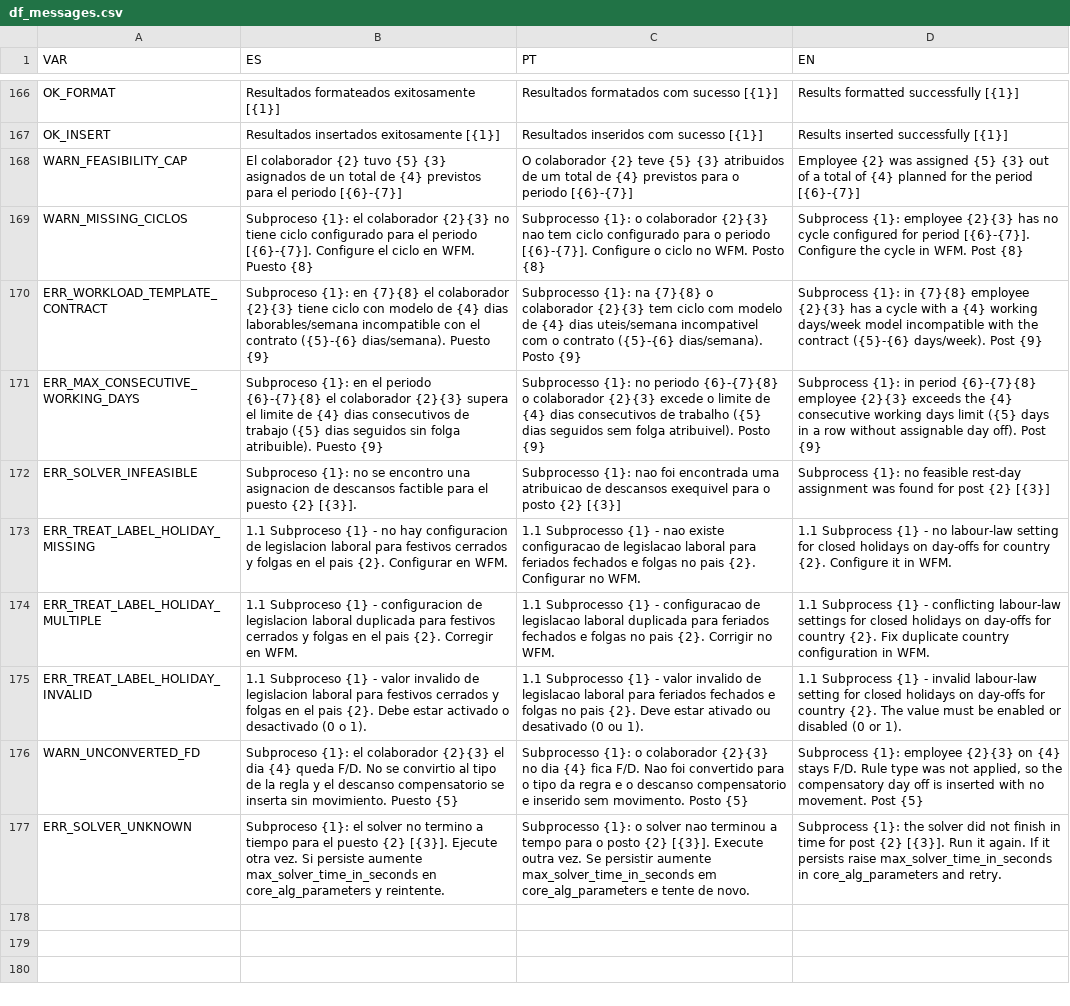
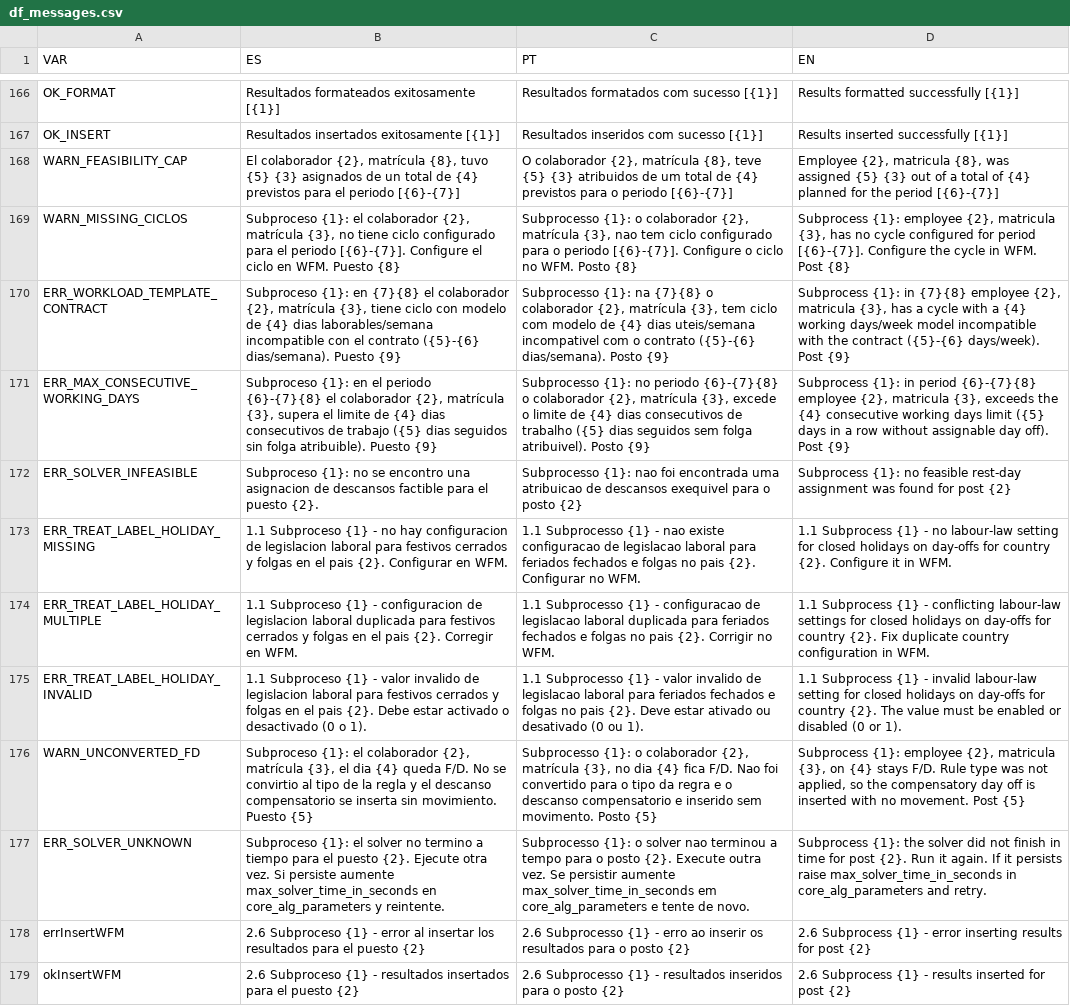
Before and after one commit to antonioaalves/algortimo-gd, a CSV file: data/df_messages.csv, drawn as a sheet; only a part is shown, gaps mark what is left out; the diff covers the shown part only; the diff names each change by its address in the sheet, - before the commit and + after, or states it on an @@ line.

Commit message:
STRSOL-1834: show names in esc_processo_erros placeholders instead of raw ids
Build process message labels once on auxiliary_data, trim useless template slots in df_messages, and wire service/model logging to the shared label cache and event payloads.

```diff
--- a/data/df_messages.csv
+++ b/data/df_messages.csv
-B168 (ES): El colaborador {2} tuvo {5}…
+B168 (ES): El colaborador {2}, matrícula {8}, tuvo {5}…
-C168 (PT): O colaborador {2} teve {5}…
+C168 (PT): O colaborador {2}, matrícula {8}, teve {5}…
-D168 (EN): Employee {2} was assigned…
+D168 (EN): Employee {2}, matricula {8}, was assigned…
-B169 (ES): …el colaborador {2}{3} no tiene…
+B169 (ES): …el colaborador {2}, matrícula {3}, no tiene…
-C169 (PT): …o colaborador {2}{3} nao tem…
+C169 (PT): …o colaborador {2}, matrícula {3}, nao tem…
-D169 (EN): …{1}: employee {2}{3} has no…
+D169 (EN): …{1}: employee {2}, matricula {3}, has no…
-B170 (ES): …el colaborador {2}{3} tiene ciclo…
+B170 (ES): …el colaborador {2}, matrícula {3}, tiene ciclo…
-C170 (PT): …o colaborador {2}{3} tem ciclo…
+C170 (PT): …o colaborador {2}, matrícula {3}, tem ciclo…
-D170 (EN): …{7}{8} employee {2}{3} has a…
+D170 (EN): …{7}{8} employee {2}, matricula {3}, has a…
-B171 (ES): …el colaborador {2}{3} supera el…
+B171 (ES): …el colaborador {2}, matrícula {3}, supera el…
-C171 (PT): …o colaborador {2}{3} excede o…
+C171 (PT): …o colaborador {2}, matrícula {3}, excede o…
-D171 (EN): …{6}-{7}{8} employee {2}{3} exceeds the…
+D171 (EN): …{6}-{7}{8} employee {2}, matricula {3}, exceeds the…
-B172 (ES): …el puesto {2} [{3}].
+B172 (ES): …el puesto {2}.
-C172 (PT): …posto {2} [{3}]
+C172 (PT): …posto {2}
-D172 (EN): …post {2} [{3}]
+D172 (EN): …post {2}
-B176 (ES): …el colaborador {2}{3} el dia…
+B176 (ES): …el colaborador {2}, matrícula {3}, el dia…
-C176 (PT): …o colaborador {2}{3} no dia…
+C176 (PT): …o colaborador {2}, matrícula {3}, no dia…
-D176 (EN): …{1}: employee {2}{3} on {4}…
+D176 (EN): …{1}: employee {2}, matricula {3}, on {4}…
-B177 (ES): …el puesto {2} [{3}]. Ejecute otra…
+B177 (ES): …el puesto {2}. Ejecute otra…
-C177 (PT): …o posto {2} [{3}]. Execute outra…
+C177 (PT): …o posto {2}. Execute outra…
-D177 (EN): …for post {2} [{3}]. Run it…
+D177 (EN): …for post {2}. Run it…
+row 178: errInsertWFM | 2.6 Subproceso {1} - error al insertar los resultados para el puesto {2} | 2.6 Subprocesso {1} - erro ao inserir os resultados para o posto {2} | 2.6 Subprocess {1} - error inserting results for post {2}
+row 179: okInsertWFM | 2.6 Subproceso {1} - resultados insertados para el puesto {2} | 2.6 Subprocesso {1} - resultados inseridos para o posto {2} | 2.6 Subprocess {1} - results inserted for post {2}
```
Also changed, not shown: 84 edited cells elsewhere in this file, 8 other files.
